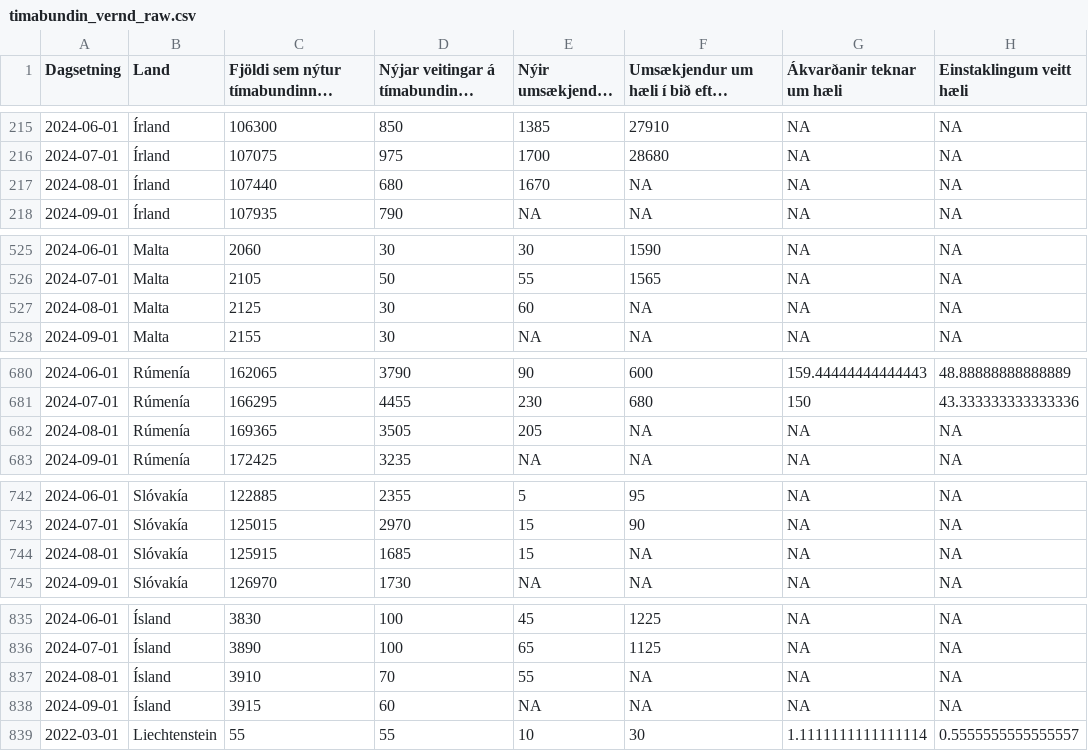
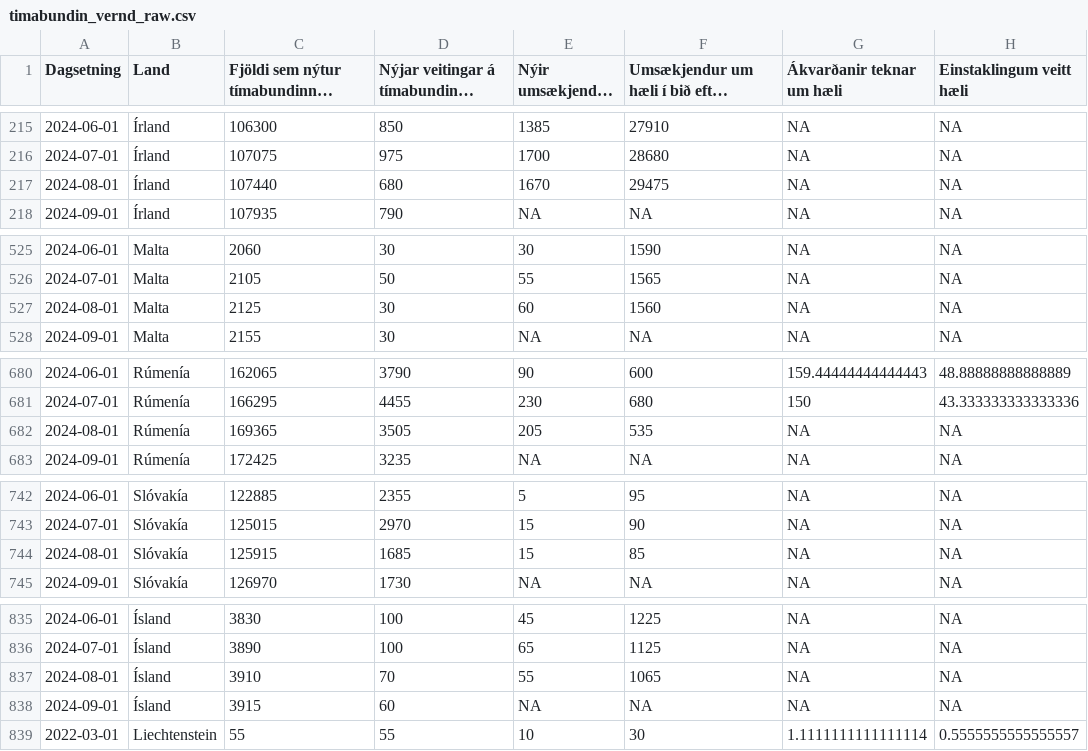
Before and after one commit to metill-is/metill-is.github.io, a CSV file: articles/asylum/data/timabundin_vernd_raw.csv, drawn as a sheet; only a part is shown, gaps mark what is left out; long unchanged cells end in …; the diff covers the shown part only; the diff names each change by its address in the sheet, - before the commit and + after, or states it on an @@ line.

```diff
--- a/articles/asylum/data/timabundin_vernd_raw.csv
+++ b/articles/asylum/data/timabundin_vernd_raw.csv
-F217: NA
+F217: 29475
-F527: NA
+F527: 1560
-F682: NA
+F682: 535
-F744: NA
+F744: 85
-F837: NA
+F837: 1065
```
Also changed, not shown: 58 edited cells elsewhere in this file, articles/asylum/data/timabundin_vernd_pergdp.csv, articles/asylum/data/timabundin_vernd_perpop.csv, 24 other files.
